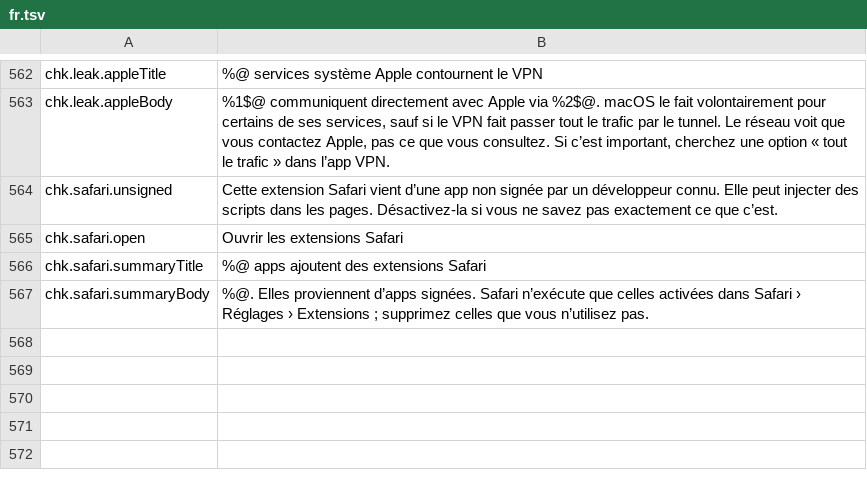
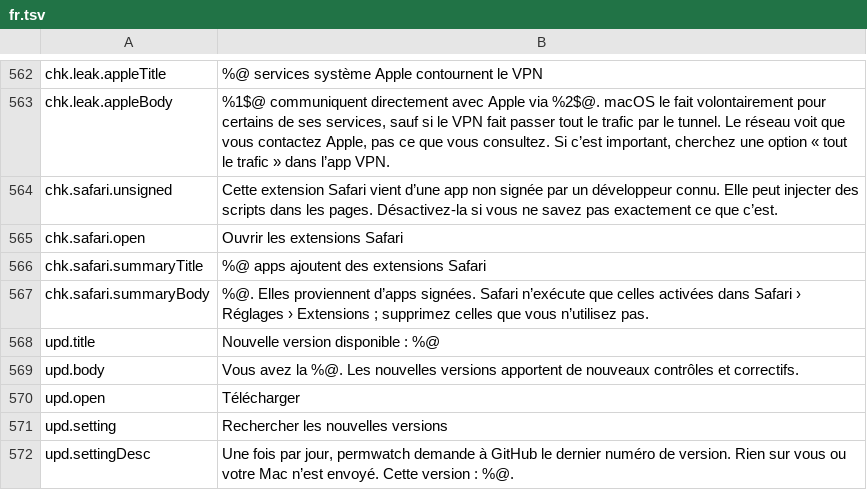
Before and after one commit to cybertoxin3/permwatch, a TSV file: app/i18n/fr.tsv, drawn as a sheet; only a part is shown, gaps mark what is left out.

```diff
--- a/app/i18n/fr.tsv
+++ b/app/i18n/fr.tsv
@@ -567 +567,6 @@ chk.safari.summaryTitle	%@ apps ajoutent des extensions Safari
 chk.safari.summaryBody	%@. Elles proviennent d’apps signées. Safari n’exécute que celles activées dans Safari › Réglages › Extensions ; supprimez celles que vous n’utilisez pas.
+upd.title	Nouvelle version disponible : %@
+upd.body	Vous avez la %@. Les nouvelles versions apportent de nouveaux contrôles et correctifs.
+upd.open	Télécharger
+upd.setting	Rechercher les nouvelles versions
+upd.settingDesc	Une fois par jour, permwatch demande à GitHub le dernier numéro de version. Rien sur vous ou votre Mac n’est envoyé. Cette version : %@.
```
Also changed, not shown: app/i18n/ar.tsv, app/i18n/ja.tsv, 16 other files.
